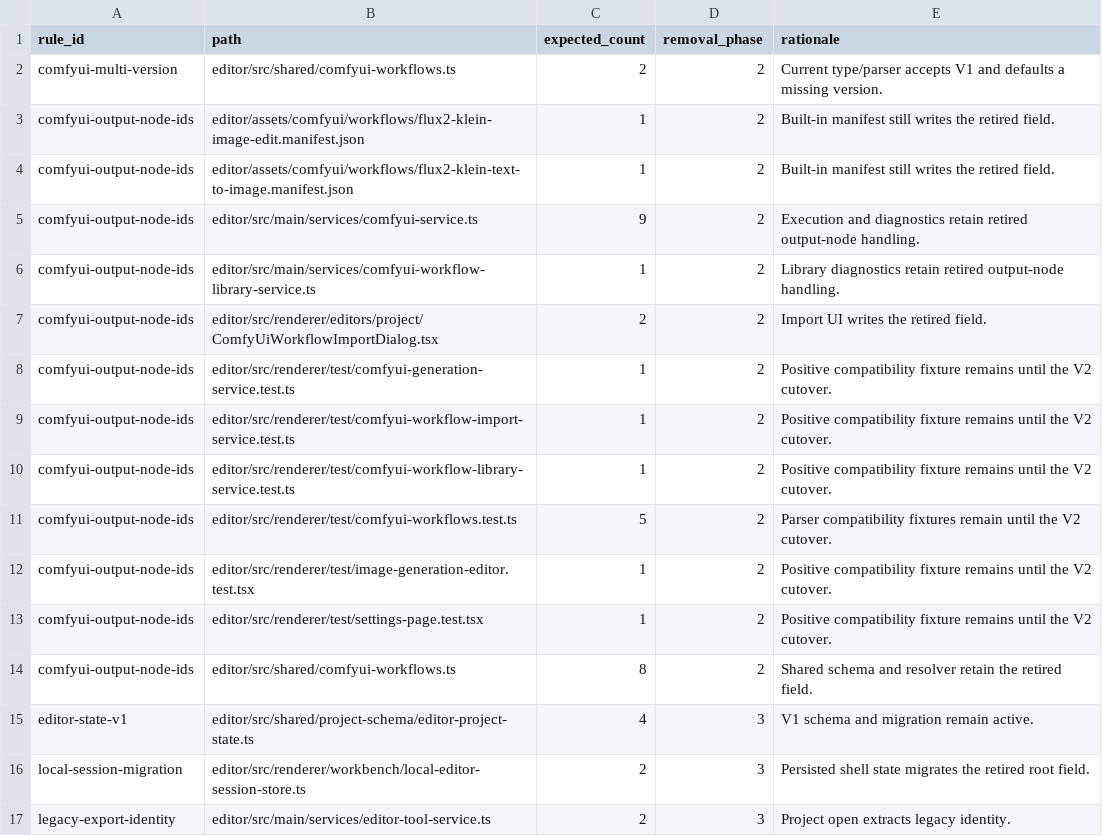
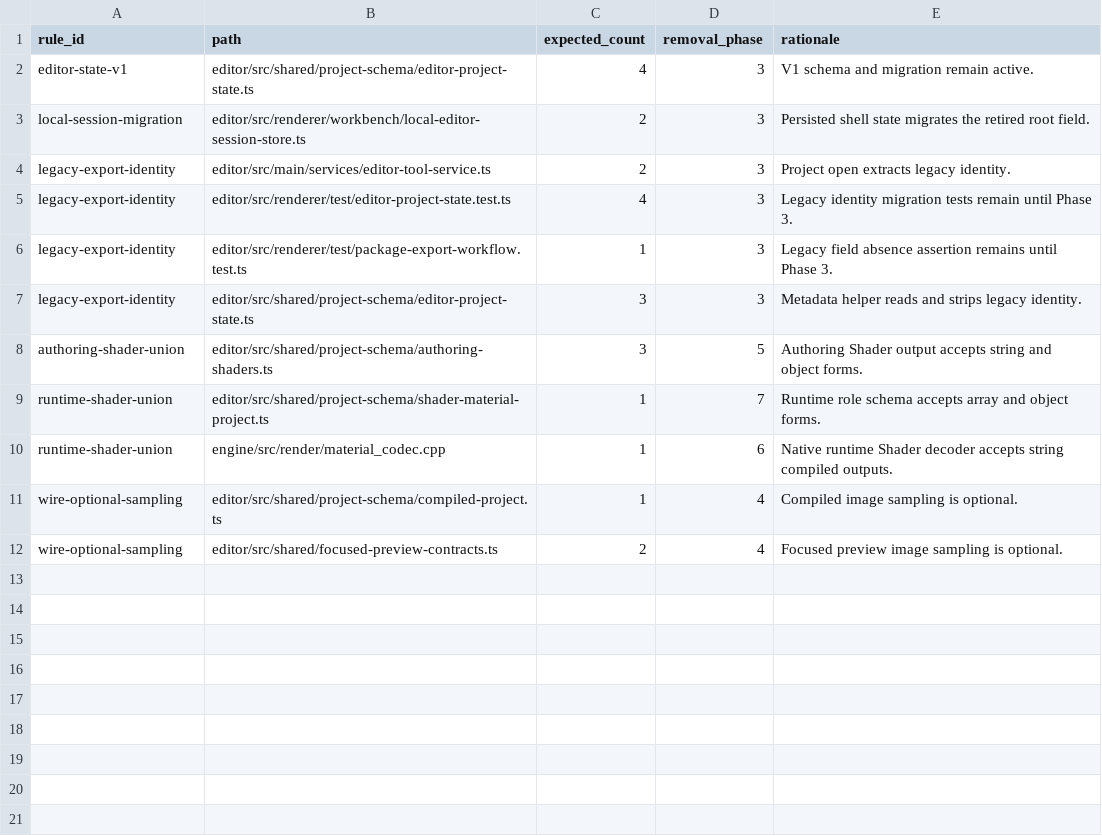
Before and after one commit to Cruel/nt, a TSV file: cmake/schema_version_policy/temporary_debt.tsv, drawn as a sheet; only a part is shown; the shorter side is filled out with more unchanged rows; the diff names each change by its address in the sheet, - before the commit and + after, or states it on an @@ line.

Commit message:
single-current-schema-version: implement Phase 2 (Strict ComfyUI V2-only cutover)
- Added COMFYUI_WORKFLOW_SCHEMA_VERSION = 2 as const
- Replaced permissive reader with strict V2-only parser with
  exact-key validation for all manifest-owned objects
- Removed outputNodeIds, outputName, and manifest minBindings/maxBindings
- Enforced canonical output contract (one image binding, required locator)
- Updated both bundled Flux manifests
- Replaced positive V1 tests with strict V2 fixtures
- Added negative rejection tests for retired shapes
- Updated debt/exception inventories and ComfyUI docs

```diff
--- a/cmake/schema_version_policy/temporary_debt.tsv
+++ b/cmake/schema_version_policy/temporary_debt.tsv
-row 2: comfyui-multi-version | editor/src/shared/comfyui-workflows.ts | 2 | 2 | Current type/parser accepts V1 and defaults a missing version.
-row 3: comfyui-output-node-ids | editor/assets/comfyui/workflows/flux2-klein-image-edit.manifest.json | 1 | 2 | Built-in manifest still writes the retired field.
-row 4: comfyui-output-node-ids | editor/assets/comfyui/workflows/flux2-klein-text-to-image.manifest.json | 1 | 2 | Built-in manifest still writes the retired field.
-row 5: comfyui-output-node-ids | editor/src/main/services/comfyui-service.ts | 9 | 2 | Execution and diagnostics retain retired output-node handling.
-row 6: comfyui-output-node-ids | editor/src/main/services/comfyui-workflow-library-service.ts | 1 | 2 | Library diagnostics retain retired output-node handling.
-row 7: comfyui-output-node-ids | editor/src/renderer/editors/project/ComfyUiWorkflowImportDialog.tsx | 2 | 2 | Import UI writes the retired field.
-row 8: comfyui-output-node-ids | editor/src/renderer/test/comfyui-generation-service.test.ts | 1 | 2 | Positive compatibility fixture remains until the V2 cutover.
-row 9: comfyui-output-node-ids | editor/src/renderer/test/comfyui-workflow-import-service.test.ts | 1 | 2 | Positive compatibility fixture remains until the V2 cutover.
-row 10: comfyui-output-node-ids | editor/src/renderer/test/comfyui-workflow-library-service.test.ts | 1 | 2 | Positive compatibility fixture remains until the V2 cutover.
-row 11: comfyui-output-node-ids | editor/src/renderer/test/comfyui-workflows.test.ts | 5 | 2 | Parser compatibility fixtures remain until the V2 cutover.
-row 12: comfyui-output-node-ids | editor/src/renderer/test/image-generation-editor.test.tsx | 1 | 2 | Positive compatibility fixture remains until the V2 cutover.
-row 13: comfyui-output-node-ids | editor/src/renderer/test/settings-page.test.tsx | 1 | 2 | Positive compatibility fixture remains until the V2 cutover.
-row 14: comfyui-output-node-ids | editor/src/shared/comfyui-workflows.ts | 8 | 2 | Shared schema and resolver retain the retired field.
```
Also changed, not shown: 14 other files.
